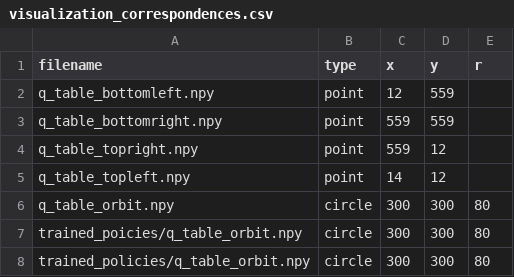
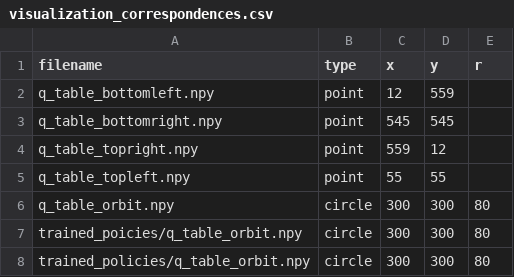
Before and after one commit to M-Murdock/PEER, a CSV file: info/visualization_correspondences.csv, drawn as a sheet.

```diff
--- a/info/visualization_correspondences.csv
+++ b/info/visualization_correspondences.csv
@@ -2,5 +2,5 @@ filename,type,x,y,r
 q_table_bottomleft.npy,point,12,559,
-q_table_bottomright.npy,point,559,559,
+q_table_bottomright.npy,point,545,545,
 q_table_topright.npy,point,559,12,
-q_table_topleft.npy,point,14,12,
+q_table_topleft.npy,point,55,55,
 q_table_orbit.npy,circle,300,300,80
```
Also changed, not shown: 4 other files.
